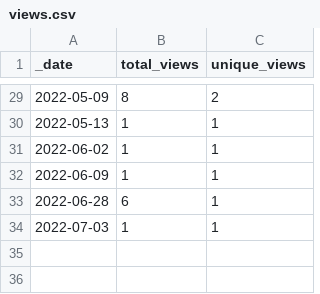
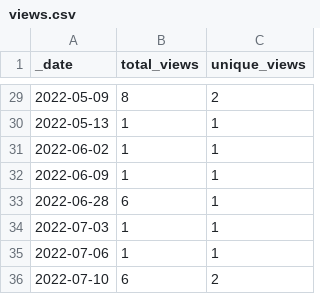
Before and after one commit to AlexRogalskiy/scala-patterns, a CSV file: traffic/views.csv, drawn as a sheet; only a part is shown, gaps mark what is left out.

```diff
--- a/traffic/views.csv
+++ b/traffic/views.csv
@@ -34 +34,3 @@ _date,total_views,unique_views
 2022-07-03,1,1
+2022-07-06,1,1
+2022-07-10,6,2
```
Also changed, not shown: traffic/clones.csv, 1 other file.
